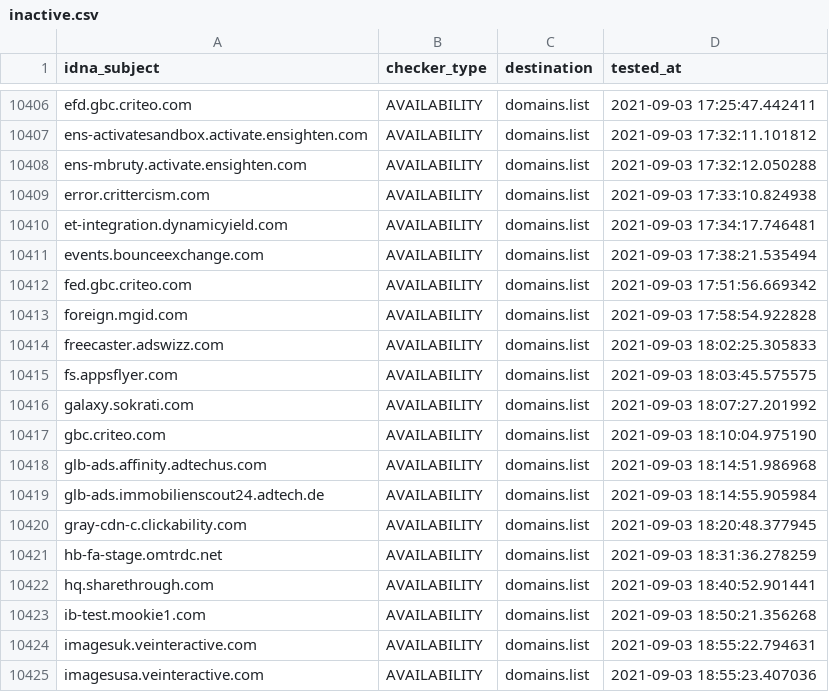
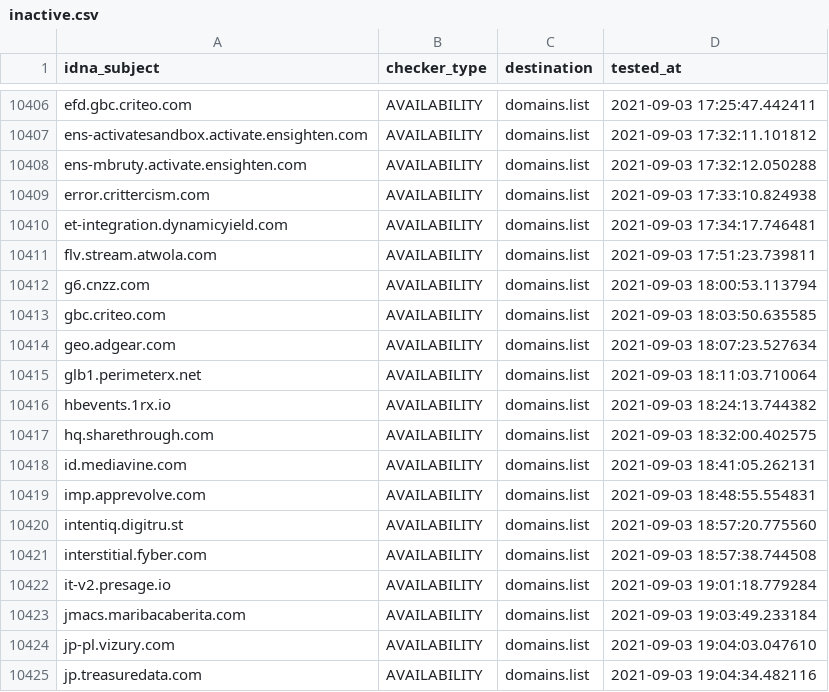
Before and after one commit to Ultimate-Hosts-Blacklist/anudeepND_blacklist_ad_server, a CSV file: .pyfunceble/inactive.csv, drawn as a sheet; only a part is shown, gaps mark what is left out.

```diff
--- a/.pyfunceble/inactive.csv
+++ b/.pyfunceble/inactive.csv
@@ -10410,16 +10410,16 @@ error.crittercism.com,AVAILABILITY,domains.list,2021-09-03 17:33:10.824938
 et-integration.dynamicyield.com,AVAILABILITY,domains.list,2021-09-03 17:34:17.746481
-events.bounceexchange.com,AVAILABILITY,domains.list,2021-09-03 17:38:21.535494
-fed.gbc.criteo.com,AVAILABILITY,domains.list,2021-09-03 17:51:56.669342
-foreign.mgid.com,AVAILABILITY,domains.list,2021-09-03 17:58:54.922828
-freecaster.adswizz.com,AVAILABILITY,domains.list,2021-09-03 18:02:25.305833
-fs.appsflyer.com,AVAILABILITY,domains.list,2021-09-03 18:03:45.575575
-galaxy.sokrati.com,AVAILABILITY,domains.list,2021-09-03 18:07:27.201992
-gbc.criteo.com,AVAILABILITY,domains.list,2021-09-03 18:10:04.975190
-glb-ads.affinity.adtechus.com,AVAILABILITY,domains.list,2021-09-03 18:14:51.986968
-glb-ads.immobilienscout24.adtech.de,AVAILABILITY,domains.list,2021-09-03 18:14:55.905984
-gray-cdn-c.clickability.com,AVAILABILITY,domains.list,2021-09-03 18:20:48.377945
-hb-fa-stage.omtrdc.net,AVAILABILITY,domains.list,2021-09-03 18:31:36.278259
-hq.sharethrough.com,AVAILABILITY,domains.list,2021-09-03 18:40:52.901441
-ib-test.mookie1.com,AVAILABILITY,domains.list,2021-09-03 18:50:21.356268
-imagesuk.veinteractive.com,AVAILABILITY,domains.list,2021-09-03 18:55:22.794631
-imagesusa.veinteractive.com,AVAILABILITY,domains.list,2021-09-03 18:55:23.407036
+flv.stream.atwola.com,AVAILABILITY,domains.list,2021-09-03 17:51:23.739811
+g6.cnzz.com,AVAILABILITY,domains.list,2021-09-03 18:00:53.113794
+gbc.criteo.com,AVAILABILITY,domains.list,2021-09-03 18:03:50.635585
+geo.adgear.com,AVAILABILITY,domains.list,2021-09-03 18:07:23.527634
+glb1.perimeterx.net,AVAILABILITY,domains.list,2021-09-03 18:11:03.710064
+hbevents.1rx.io,AVAILABILITY,domains.list,2021-09-03 18:24:13.744382
+hq.sharethrough.com,AVAILABILITY,domains.list,2021-09-03 18:32:00.402575
+id.mediavine.com,AVAILABILITY,domains.list,2021-09-03 18:41:05.262131
+imp.apprevolve.com,AVAILABILITY,domains.list,2021-09-03 18:48:55.554831
+intentiq.digitru.st,AVAILABILITY,domains.list,2021-09-03 18:57:20.775560
+interstitial.fyber.com,AVAILABILITY,domains.list,2021-09-03 18:57:38.744508
+it-v2.presage.io,AVAILABILITY,domains.list,2021-09-03 19:01:18.779284
+jmacs.maribacaberita.com,AVAILABILITY,domains.list,2021-09-03 19:03:49.233184
+jp-pl.vizury.com,AVAILABILITY,domains.list,2021-09-03 19:04:03.047610
+jp.treasuredata.com,AVAILABILITY,domains.list,2021-09-03 19:04:34.482116
```
Also changed, not shown: 12 other files.
